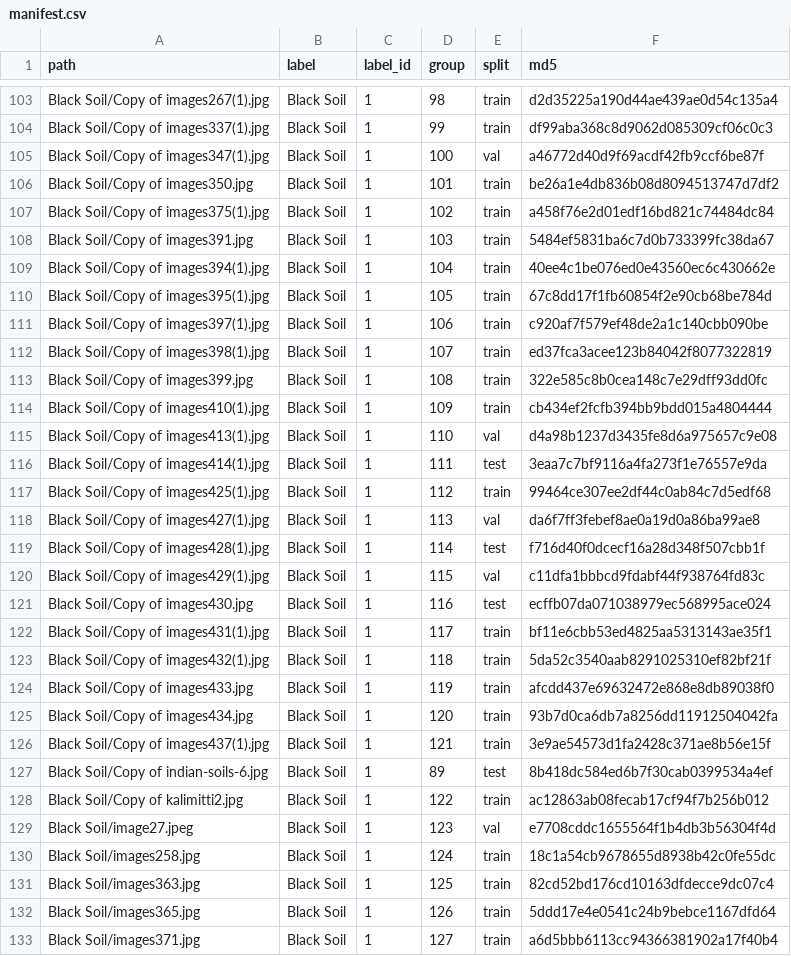
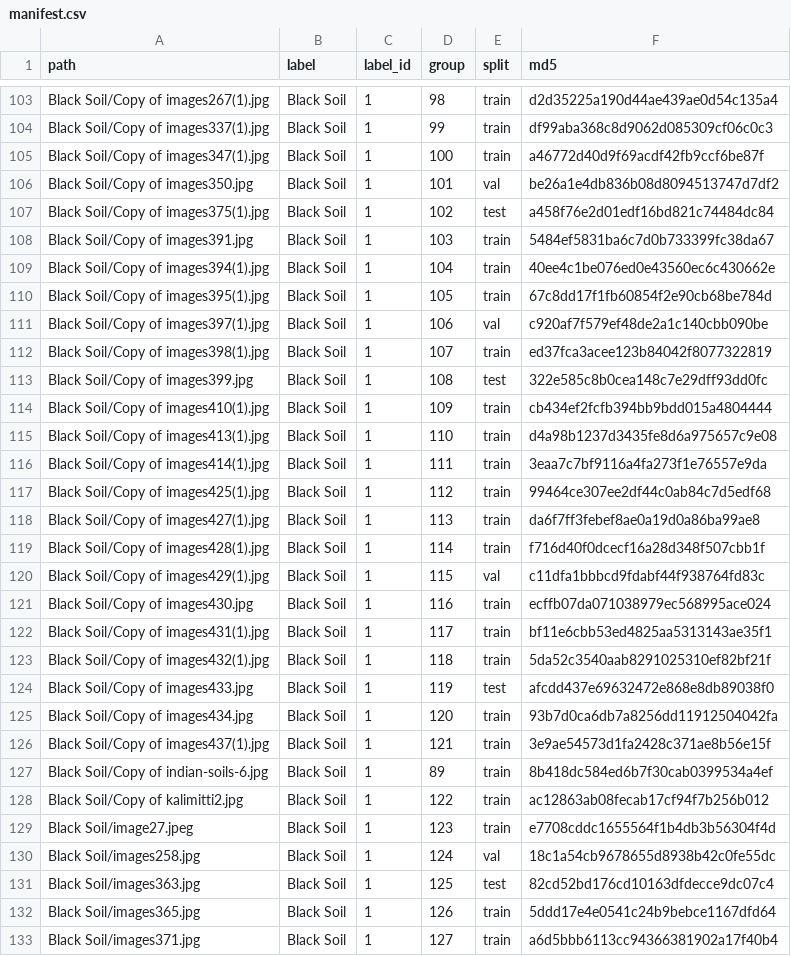
Before and after one commit to Madkinny/soil-image-classification, a CSV file: reports/manifest.csv, drawn as a sheet; only a part is shown, gaps mark what is left out; the diff covers the shown part only.

```diff
--- a/reports/manifest.csv
+++ b/reports/manifest.csv
@@ -104,5 +104,5 @@ Black Soil/Copy of images267(1).jpg,Black Soil,1,98,train,d2d35225a190d44ae439ae
 Black Soil/Copy of images337(1).jpg,Black Soil,1,99,train,df99aba368c8d9062d085309cf06c0c3
-Black Soil/Copy of images347(1).jpg,Black Soil,1,100,val,a46772d40d9f69acdf42fb9ccf6be87f
-Black Soil/Copy of images350.jpg,Black Soil,1,101,train,be26a1e4db836b08d8094513747d7df2
-Black Soil/Copy of images375(1).jpg,Black Soil,1,102,train,a458f76e2d01edf16bd821c74484dc84
+Black Soil/Copy of images347(1).jpg,Black Soil,1,100,train,a46772d40d9f69acdf42fb9ccf6be87f
+Black Soil/Copy of images350.jpg,Black Soil,1,101,val,be26a1e4db836b08d8094513747d7df2
+Black Soil/Copy of images375(1).jpg,Black Soil,1,102,test,a458f76e2d01edf16bd821c74484dc84
 Black Soil/Copy of images391.jpg,Black Soil,1,103,train,5484ef5831ba6c7d0b733399fc38da67
@@ -110,23 +110,23 @@ Black Soil/Copy of images394(1).jpg,Black Soil,1,104,train,40ee4c1be076ed0e43560
 Black Soil/Copy of images395(1).jpg,Black Soil,1,105,train,67c8dd17f1fb60854f2e90cb68be784d
-Black Soil/Copy of images397(1).jpg,Black Soil,1,106,train,c920af7f579ef48de2a1c140cbb090be
+Black Soil/Copy of images397(1).jpg,Black Soil,1,106,val,c920af7f579ef48de2a1c140cbb090be
 Black Soil/Copy of images398(1).jpg,Black Soil,1,107,train,ed37fca3acee123b84042f8077322819
-Black Soil/Copy of images399.jpg,Black Soil,1,108,train,322e585c8b0cea148c7e29dff93dd0fc
+Black Soil/Copy of images399.jpg,Black Soil,1,108,test,322e585c8b0cea148c7e29dff93dd0fc
 Black Soil/Copy of images410(1).jpg,Black Soil,1,109,train,cb434ef2fcfb394bb9bdd015a4804444
-Black Soil/Copy of images413(1).jpg,Black Soil,1,110,val,d4a98b1237d3435fe8d6a975657c9e08
-Black Soil/Copy of images414(1).jpg,Black Soil,1,111,test,3eaa7c7bf9116a4fa273f1e76557e9da
+Black Soil/Copy of images413(1).jpg,Black Soil,1,110,train,d4a98b1237d3435fe8d6a975657c9e08
+Black Soil/Copy of images414(1).jpg,Black Soil,1,111,train,3eaa7c7bf9116a4fa273f1e76557e9da
 Black Soil/Copy of images425(1).jpg,Black Soil,1,112,train,99464ce307ee2df44c0ab84c7d5edf68
-Black Soil/Copy of images427(1).jpg,Black Soil,1,113,val,da6f7ff3febef8ae0a19d0a86ba99ae8
-Black Soil/Copy of images428(1).jpg,Black Soil,1,114,test,f716d40f0dcecf16a28d348f507cbb1f
+Black Soil/Copy of images427(1).jpg,Black Soil,1,113,train,da6f7ff3febef8ae0a19d0a86ba99ae8
+Black Soil/Copy of images428(1).jpg,Black Soil,1,114,train,f716d40f0dcecf16a28d348f507cbb1f
 Black Soil/Copy of images429(1).jpg,Black Soil,1,115,val,c11dfa1bbbcd9fdabf44f938764fd83c
-Black Soil/Copy of images430.jpg,Black Soil,1,116,test,ecffb07da071038979ec568995ace024
+Black Soil/Copy of images430.jpg,Black Soil,1,116,train,ecffb07da071038979ec568995ace024
 Black Soil/Copy of images431(1).jpg,Black Soil,1,117,train,bf11e6cbb53ed4825aa5313143ae35f1
 Black Soil/Copy of images432(1).jpg,Black Soil,1,118,train,5da52c3540aab8291025310ef82bf21f
-Black Soil/Copy of images433.jpg,Black Soil,1,119,train,afcdd437e69632472e868e8db89038f0
+Black Soil/Copy of images433.jpg,Black Soil,1,119,test,afcdd437e69632472e868e8db89038f0
 Black Soil/Copy of images434.jpg,Black Soil,1,120,train,93b7d0ca6db7a8256dd11912504042fa
 Black Soil/Copy of images437(1).jpg,Black Soil,1,121,train,3e9ae54573d1fa2428c371ae8b56e15f
-Black Soil/Copy of indian-soils-6.jpg,Black Soil,1,89,test,8b418dc584ed6b7f30cab0399534a4ef
+Black Soil/Copy of indian-soils-6.jpg,Black Soil,1,89,train,8b418dc584ed6b7f30cab0399534a4ef
 Black Soil/Copy of kalimitti2.jpg,Black Soil,1,122,train,ac12863ab08fecab17cf94f7b256b012
-Black Soil/image27.jpeg,Black Soil,1,123,val,e7708cddc1655564f1b4db3b56304f4d
-Black Soil/images258.jpg,Black Soil,1,124,train,18c1a54cb9678655d8938b42c0fe55dc
-Black Soil/images363.jpg,Black Soil,1,125,train,82cd52bd176cd10163dfdecce9dc07c4
+Black Soil/image27.jpeg,Black Soil,1,123,train,e7708cddc1655564f1b4db3b56304f4d
+Black Soil/images258.jpg,Black Soil,1,124,val,18c1a54cb9678655d8938b42c0fe55dc
+Black Soil/images363.jpg,Black Soil,1,125,test,82cd52bd176cd10163dfdecce9dc07c4
 Black Soil/images365.jpg,Black Soil,1,126,train,5ddd17e4e0541c24b9bebce1167dfd64
```
Also changed, not shown: 62 edited cells elsewhere in this file, 20 other files.
